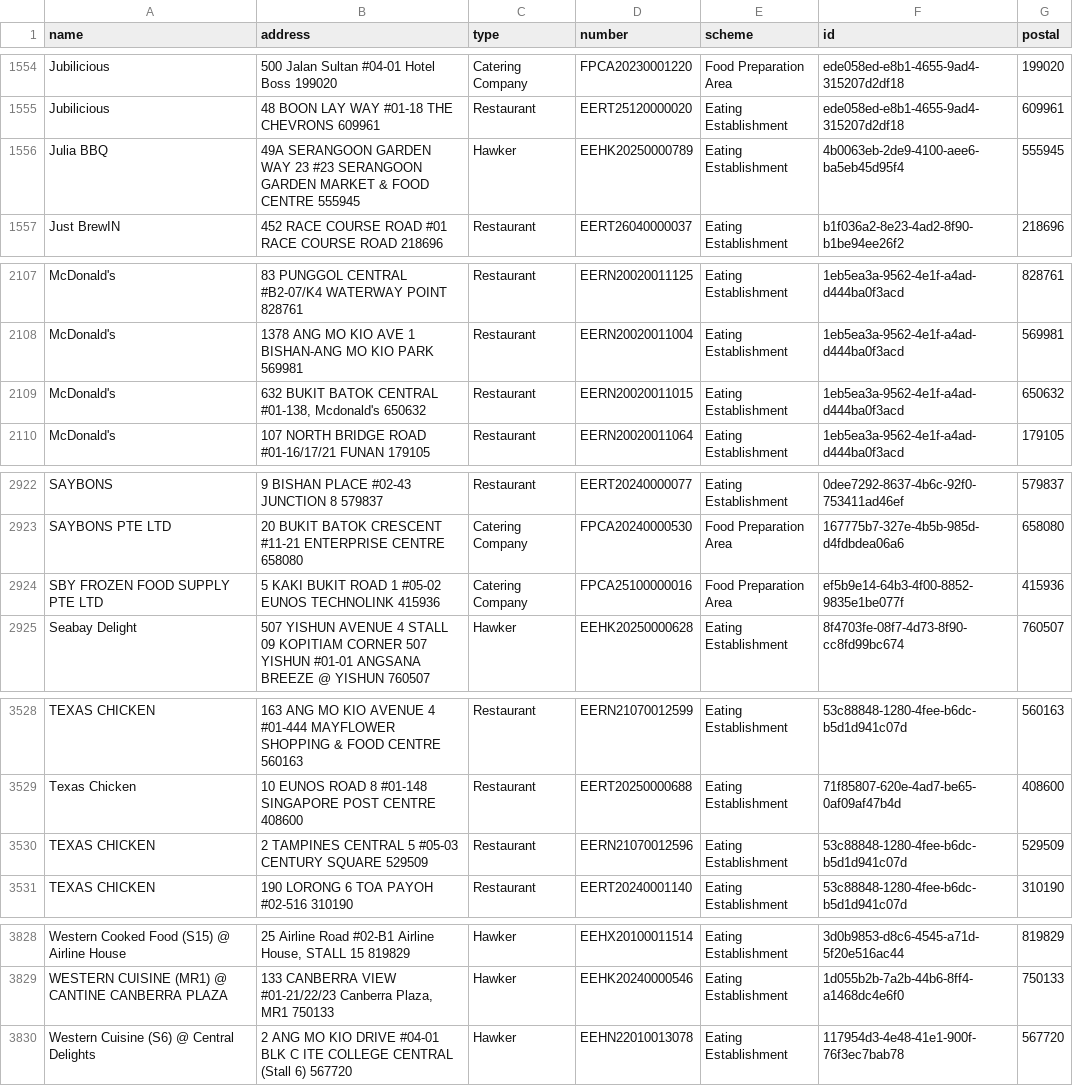
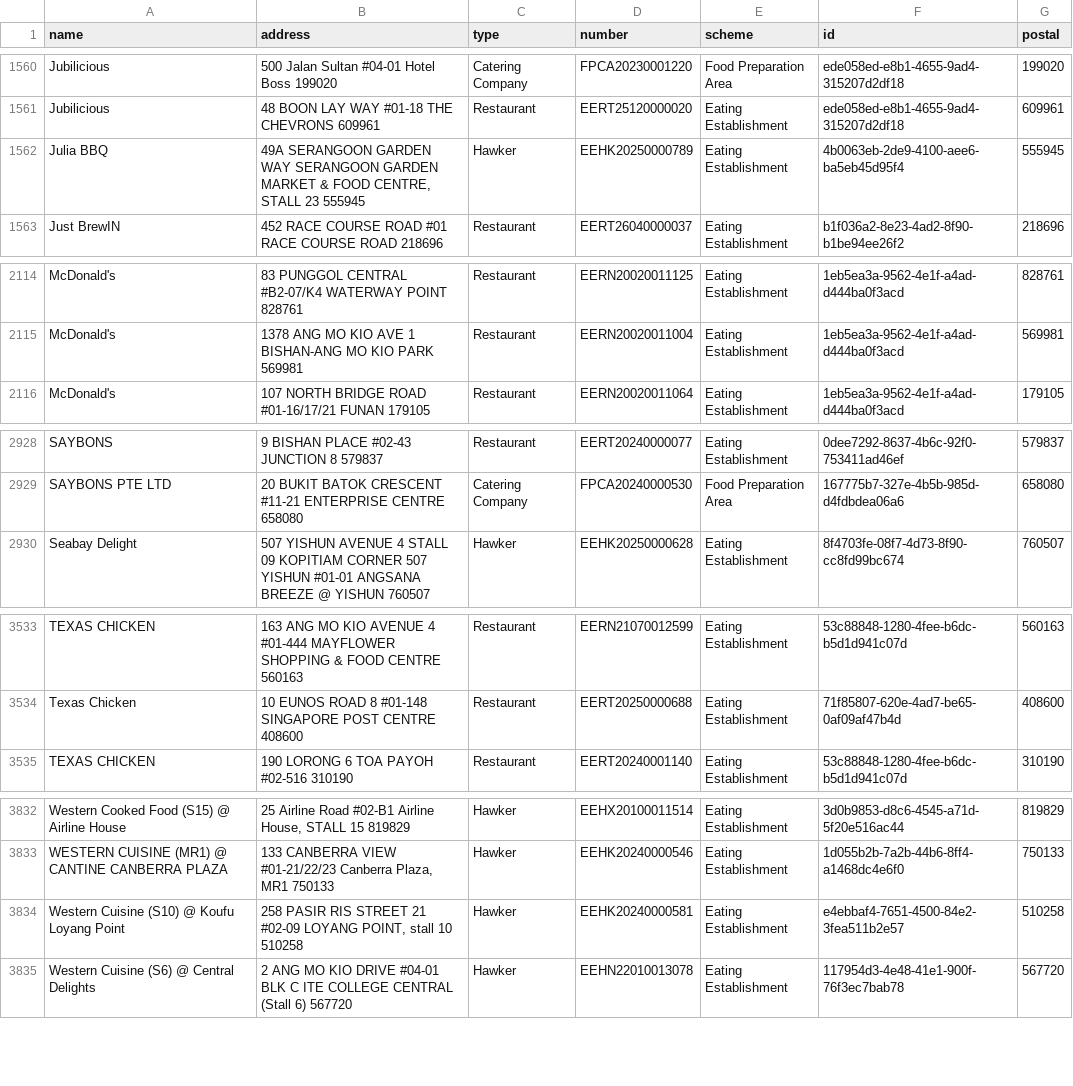
Before and after one commit to zootato/singapore-halal-establishments, a CSV file: halal_establishments.csv, drawn as a sheet; only a part is shown, gaps mark what is left out; the diff covers the shown part only.

```diff
--- a/halal_establishments.csv
+++ b/halal_establishments.csv
@@ -1555,3 +1561,3 @@ Jubilicious,500 Jalan Sultan #04-01 Hotel Boss 199020,Catering Company,FPCA20230
 Jubilicious,48 BOON LAY WAY #01-18 THE CHEVRONS 609961,Restaurant,EERT25120000020,Eating Establishment,ede058ed-e8b1-4655-9ad4-315207d2df18,609961
-Julia BBQ,49A SERANGOON GARDEN WAY 23 #23 SERANGOON GARDEN MARKET & FOOD CENTRE 555945,Hawker,EEHK20250000789,Eating Establishment,4b0063eb-2de9-4100-aee6-ba5eb45d95f4,555945
+Julia BBQ,"49A SERANGOON GARDEN WAY SERANGOON GARDEN MARKET & FOOD CENTRE, STALL 23 555945",Hawker,EEHK20250000789,Eating Establishment,4b0063eb-2de9-4100-aee6-ba5eb45d95f4,555945
 Just BrewIN,452 RACE COURSE ROAD #01 RACE COURSE ROAD 218696,Restaurant,EERT26040000037,Eating Establishment,b1f036a2-8e23-4ad2-8f90-b1be94ee26f2,218696
@@ -2108,3 +2115,2 @@ McDonald's,83 PUNGGOL CENTRAL #B2-07/K4 WATERWAY POINT 828761,Restaurant,EERN200
 McDonald's,1378 ANG MO KIO AVE 1 BISHAN-ANG MO KIO PARK 569981,Restaurant,EERN20020011004,Eating Establishment,1eb5ea3a-9562-4e1f-a4ad-d444ba0f3acd,569981
-McDonald's,"632 BUKIT BATOK CENTRAL #01-138, Mcdonald's 650632",Restaurant,EERN20020011015,Eating Establishment,1eb5ea3a-9562-4e1f-a4ad-d444ba0f3acd,650632
 McDonald's,107 NORTH BRIDGE ROAD #01-16/17/21 FUNAN 179105,Restaurant,EERN20020011064,Eating Establishment,1eb5ea3a-9562-4e1f-a4ad-d444ba0f3acd,179105
@@ -2923,3 +2929,2 @@ SAYBONS,9 BISHAN PLACE #02-43 JUNCTION 8 579837,Restaurant,EERT20240000077,Eatin
 SAYBONS PTE LTD,20 BUKIT BATOK CRESCENT #11-21 ENTERPRISE CENTRE 658080,Catering Company,FPCA20240000530,Food Preparation Area,167775b7-327e-4b5b-985d-d4fdbdea06a6,658080
-SBY FROZEN FOOD SUPPLY PTE LTD,5 KAKI BUKIT ROAD 1 #05-02 EUNOS TECHNOLINK 415936,Catering Company,FPCA25100000016,Food Preparation Area,ef5b9e14-64b3-4f00-8852-9835e1be077f,415936
 Seabay Delight,507 YISHUN AVENUE 4 STALL 09 KOPITIAM CORNER 507 YISHUN #01-01 ANGSANA BREEZE @ YISHUN 760507,Hawker,EEHK20250000628,Eating Establishment,8f4703fe-08f7-4d73-8f90-cc8fd99bc674,760507
@@ -3529,3 +3534,2 @@ TEXAS CHICKEN,163 ANG MO KIO AVENUE 4 #01-444 MAYFLOWER SHOPPING & FOOD CENTRE 5
 Texas Chicken,10 EUNOS ROAD 8 #01-148 SINGAPORE POST CENTRE 408600,Restaurant,EERT20250000688,Eating Establishment,71f85807-620e-4ad7-be65-0af09af47b4d,408600
-TEXAS CHICKEN,2 TAMPINES CENTRAL 5 #05-03 CENTURY SQUARE 529509,Restaurant,EERN21070012596,Eating Establishment,53c88848-1280-4fee-b6dc-b5d1d941c07d,529509
 TEXAS CHICKEN,190 LORONG 6 TOA PAYOH #02-516 310190,Restaurant,EERT20240001140,Eating Establishment,53c88848-1280-4fee-b6dc-b5d1d941c07d,310190
@@ -3829,2 +3833,3 @@ Western Cooked Food (S15) @ Airline House,"25 Airline Road #02-B1 Airline House,
 WESTERN CUISINE (MR1) @ CANTINE CANBERRA PLAZA,"133 CANBERRA VIEW #01-21/22/23 Canberra Plaza, MR1 750133",Hawker,EEHK20240000546,Eating Establishment,1d055b2b-7a2b-44b6-8ff4-a1468dc4e6f0,750133
+Western Cuisine (S10) @ Koufu Loyang Point,"258 PASIR RIS STREET 21 #02-09 LOYANG POINT, stall 10 510258",Hawker,EEHK20240000581,Eating Establishment,e4ebbaf4-7651-4500-84e2-3fea511b2e57,510258
 Western Cuisine (S6) @ Central Delights,2 ANG MO KIO DRIVE #04-01 BLK C ITE COLLEGE CENTRAL (Stall 6) 567720,Hawker,EEHN22010013078,Eating Establishment,117954d3-4e48-41e1-900f-76f3ec7bab78,567720
```
Also changed, not shown: 8 added rows and 1 removed row elsewhere in this file, 3 other files.
